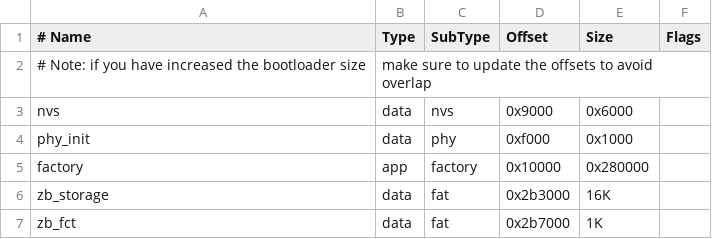
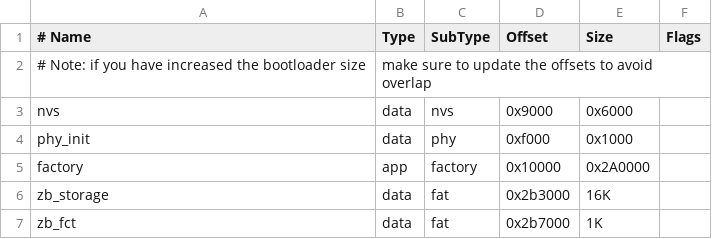
Before and after one commit to ElectronicCats/Minino, a CSV file: examples/minino/partitions.csv, drawn as a sheet.

Commit message:
feat: Add DOS
- Save WIFI AP list

```diff
--- a/examples/minino/partitions.csv
+++ b/examples/minino/partitions.csv
@@ -4,3 +4,3 @@ nvs,        data, nvs,     0x9000,   0x6000,
 phy_init,   data, phy,     0xf000,   0x1000,
-factory,    app,  factory, 0x10000,  0x280000,
+factory,    app,  factory, 0x10000,  0x2A0000,
 zb_storage, data, fat,     0x2b3000, 16K,
```
Also changed, not shown: 13 other files.
